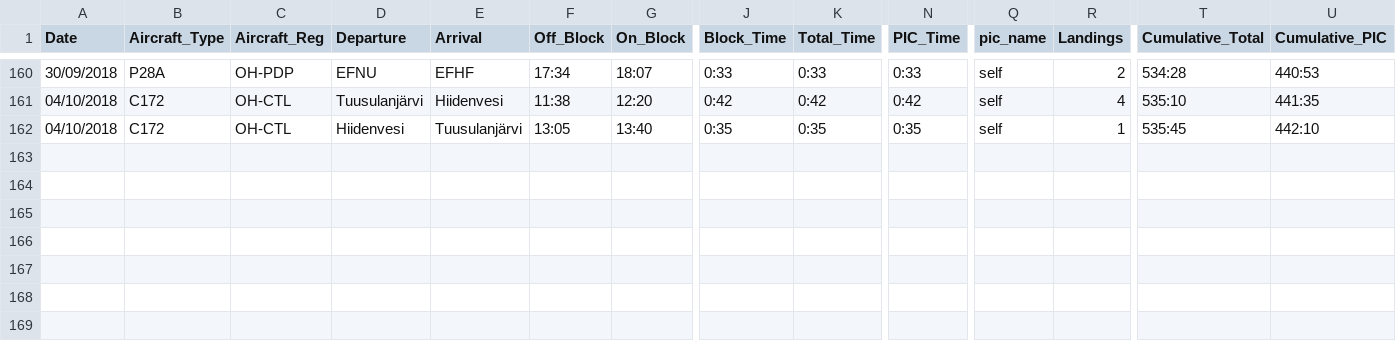
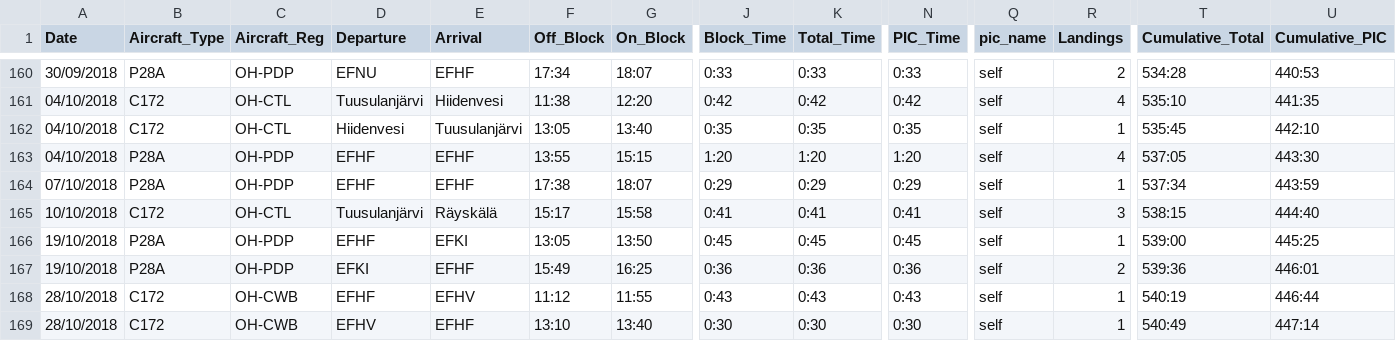
Before and after one commit to ramiayoub-priv/logbook-migration, a CSV file: logbook_2.csv, drawn as a sheet; only a part is shown, gaps mark what is left out; rows hold the shown columns only; the diff names each change by its address in the sheet, - before the commit and + after, or states it on an @@ line.

```diff
--- a/logbook_2.csv
+++ b/logbook_2.csv
+row 163: 04/10/2018 | P28A | OH-PDP | EFHF | EFHF | 13:55 | 15:15 | 1:20 | 1:20 | 1:20 | self | 4 | 537:05 | 443:30
+row 164: 07/10/2018 | P28A | OH-PDP | EFHF | EFHF | 17:38 | 18:07 | 0:29 | 0:29 | 0:29 | self | 1 | 537:34 | 443:59
+row 165: 10/10/2018 | C172 | OH-CTL | Tuusulanjärvi | Räyskälä | 15:17 | 15:58 | 0:41 | 0:41 | 0:41 | self | 3 | 538:15 | 444:40
+row 166: 19/10/2018 | P28A | OH-PDP | EFHF | EFKI | 13:05 | 13:50 | 0:45 | 0:45 | 0:45 | self | 1 | 539:00 | 445:25
+row 167: 19/10/2018 | P28A | OH-PDP | EFKI | EFHF | 15:49 | 16:25 | 0:36 | 0:36 | 0:36 | self | 2 | 539:36 | 446:01
+row 168: 28/10/2018 | C172 | OH-CWB | EFHF | EFHV | 11:12 | 11:55 | 0:43 | 0:43 | 0:43 | self | 1 | 540:19 | 446:44
+row 169: 28/10/2018 | C172 | OH-CWB | EFHV | EFHF | 13:10 | 13:40 | 0:30 | 0:30 | 0:30 | self | 1 | 540:49 | 447:14
```
Also changed, not shown: 3 other files.
